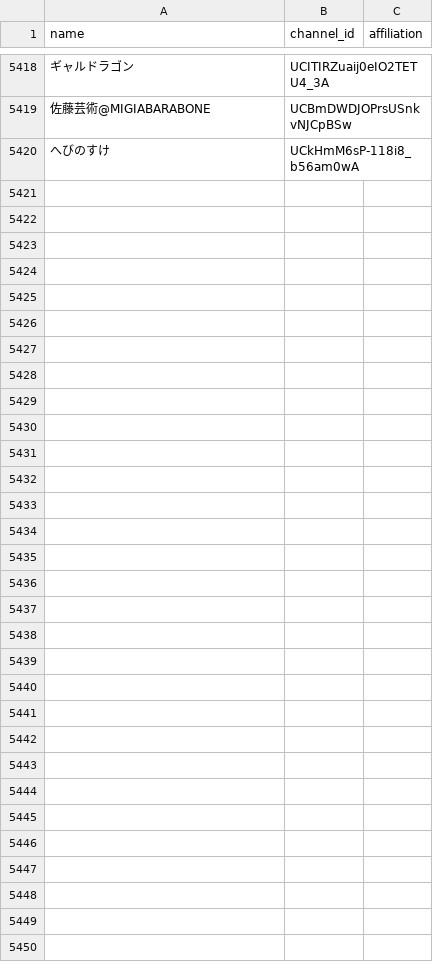
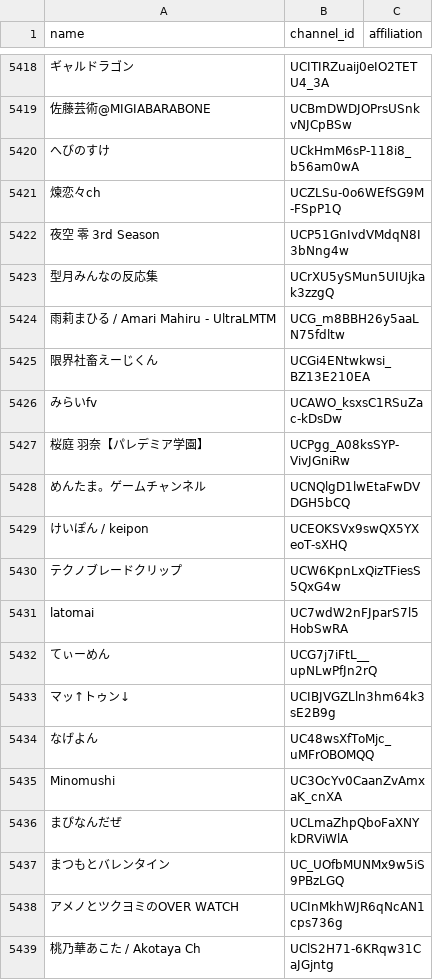
Before and after one commit to tarochin1985/hayarige, a TSV file: data/channels.tsv, drawn as a sheet; only a part is shown, gaps mark what is left out; the diff covers the shown part only; the diff names each change by its address in the sheet, - before the commit and + after, or states it on an @@ line.

```diff
--- a/data/channels.tsv
+++ b/data/channels.tsv
+row 5421: 煉恋々ch | UCZLSu-0o6WEfSG9M-FSpP1Q
+row 5422: 夜空 零 3rd Season | UCP51GnIvdVMdqN8I3bNng4w
+row 5423: 型月みんなの反応集 | UCrXU5ySMun5UIUjkak3zzgQ
+row 5424: 雨莉まひる / Amari Mahiru - UltraLMTM | UCG_m8BBH26y5aaLN75fdltw
+row 5425: 限界社畜えーじくん | UCGi4ENtwkwsi_BZ13E210EA
+row 5426: みらいfv | UCAWO_ksxsC1RSuZac-kDsDw
+row 5427: 桜庭 羽奈【パレデミア学園】 | UCPgg_A08ksSYP-VivJGniRw
+row 5428: めんたま。ゲームチャンネル | UCNQlgD1lwEtaFwDVDGH5bCQ
+row 5429: けいぽん / keipon | UCEOKSVx9swQX5YXeoT-sXHQ
+row 5430: テクノブレードクリップ | UCW6KpnLxQizTFiesS5QxG4w
+row 5431: latomai | UC7wdW2nFJparS7l5HobSwRA
+row 5432: てぃーめん | UCG7j7iFtL__upNLwPfJn2rQ
+row 5433: マッ↑トゥン↓ | UCIBJVGZLln3hm64k3sE2B9g
+row 5434: なげよん | UC48wsXfToMjc_uMFrOBOMQQ
+row 5435: Minomushi | UC3OcYv0CaanZvAmxaK_cnXA
+row 5436: まぴなんだぜ | UCLmaZhpQboFaXNYkDRViWlA
+row 5437: まつもとバレンタイン | UC_UOfbMUNMx9w5iS9PBzLGQ
+row 5438: アメノとツクヨミのOVER WATCH | UCInMkhWJR6qNcAN1cps736g
+row 5439: 桃乃華あこた / Akotaya Ch | UClS2H71-6KRqw31CaJGjntg
```
Also changed, not shown: 77 added rows elsewhere in this file, data/channels_review.csv, 2 other files.
